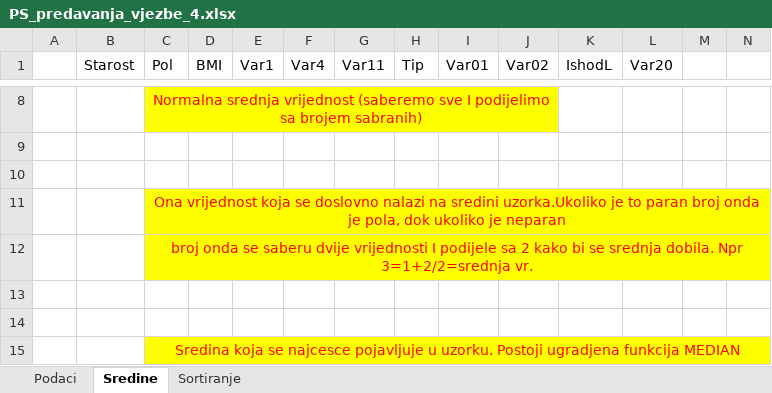
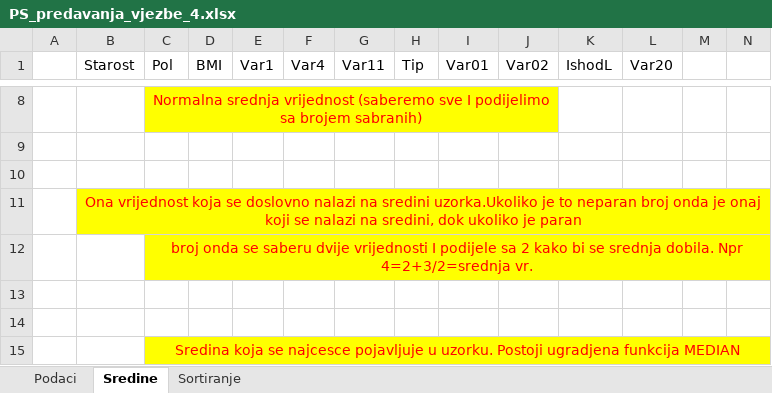
Before and after one commit to Infinity-Vault/Primijenjena-statistika, an Excel workbook: Vjezbe/PS_predavanja_vjezbe_4.xlsx, sheet Sredine, drawn as a sheet; only a part is shown, gaps mark what is left out; values as stored, in another font and other column widths than the file's, no borders; charts and pictures not drawn; the diff names each change by its address in the sheet, - before the commit and + after, or states it on an @@ line.

Commit message:
Update PS_predavanja_vjezbe_4.xlsx

```diff
--- a/Vjezbe/PS_predavanja_vjezbe_4.xlsx (sheet Sredine)
+++ b/Vjezbe/PS_predavanja_vjezbe_4.xlsx (sheet Sredine)
-B11 (Starost): (empty)
+B11 (Starost): Ona vrijednost koja se doslovno nalazi na sredini uzorka.Ukoliko je to neparan broj onda je onaj koji se nalazi na sredini, dok ukoliko je paran
-B11 fill: none
+B11 fill: #FFFF00
+B11:N11 merged
-C11 (Pol): Ona vrijednost koja se doslovno nalazi na sredini uzorka.Ukoliko je to paran broj onda je pola, dok ukoliko je neparan
+C11 (Pol): (empty)
-C11:N11 merged
-C12 (Pol): …dobila. Npr 3=1+2/2=srednja vr.
+C12 (Pol): …dobila. Npr 4=2+3/2=srednja vr.
```
Also changed, not shown: charts or pictures.
